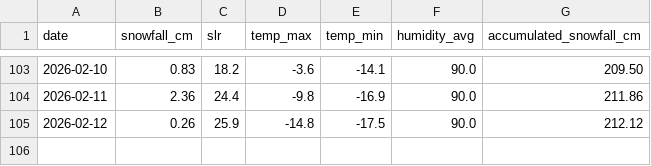
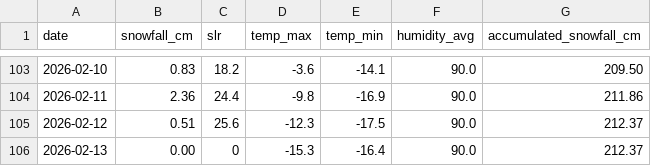
Before and after one commit to fredrikbromee/isitfluffy, a CSV file: data/aggregated_data.csv, drawn as a sheet; only a part is shown, gaps mark what is left out.

```diff
--- a/data/aggregated_data.csv
+++ b/data/aggregated_data.csv
@@ -104,2 +104,3 @@ date,snowfall_cm,slr,temp_max,temp_min,humidity_avg,accumulated_snowfall_cm
 2026-02-11,2.36,24.4,-9.8,-16.9,90.0,211.86
-2026-02-12,0.26,25.9,-14.8,-17.5,90.0,212.12
+2026-02-12,0.51,25.6,-12.3,-17.5,90.0,212.37
+2026-02-13,0.00,0,-15.3,-16.4,90.0,212.37
```
Also changed, not shown: data/weather_data.csv.
